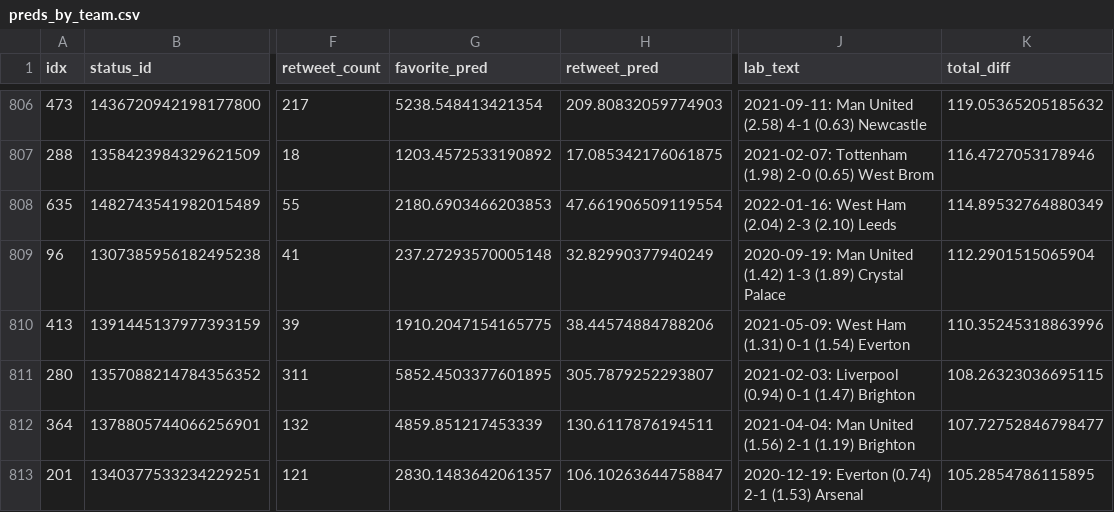
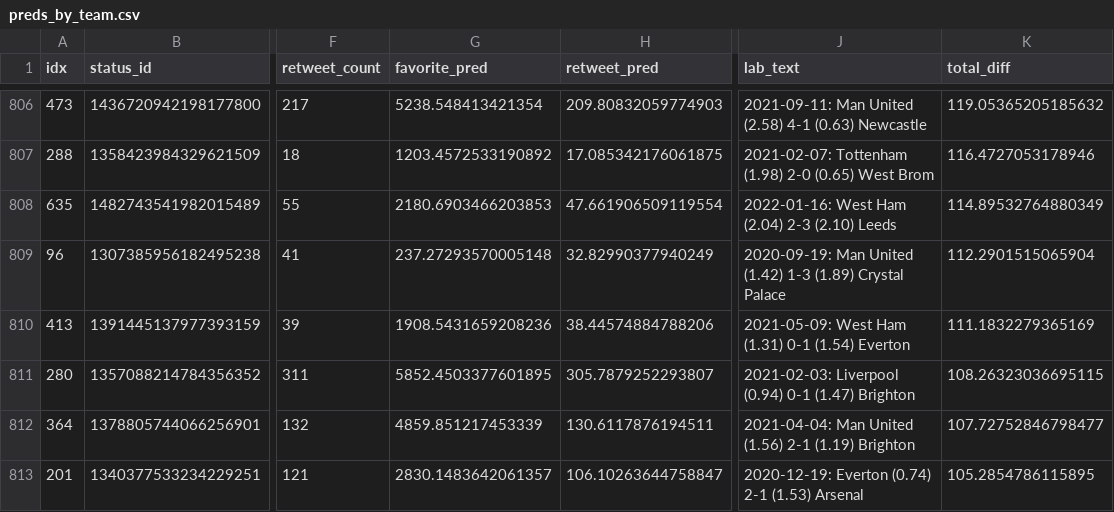
Before and after one commit to tonyelhabr/xengagement, a CSV file: inst/extdata/preds_by_team.csv, drawn as a sheet; only a part is shown, gaps mark what is left out; the diff covers the shown part only; the diff names each change by its address in the sheet, - before the commit and + after, or states it on an @@ line.

```diff
--- a/inst/extdata/preds_by_team.csv
+++ b/inst/extdata/preds_by_team.csv
-G810 (favorite_pred): 1910.2047154165775
+G810 (favorite_pred): 1908.5431659208236
-K810 (total_diff): 110.35245318863996
+K810 (total_diff): 111.1832279365169
```
Also changed, not shown: 4 added rows, 4 removed rows and 42 edited cells elsewhere in this file, inst/extdata/preds.csv, 6 other files.
